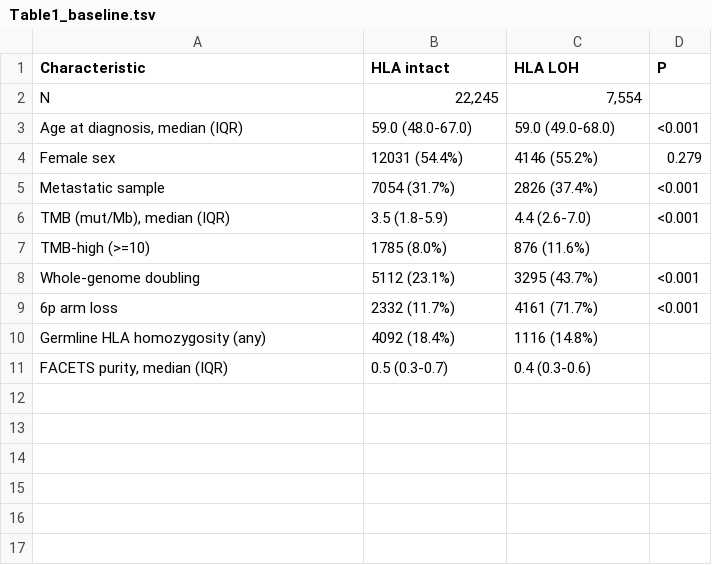
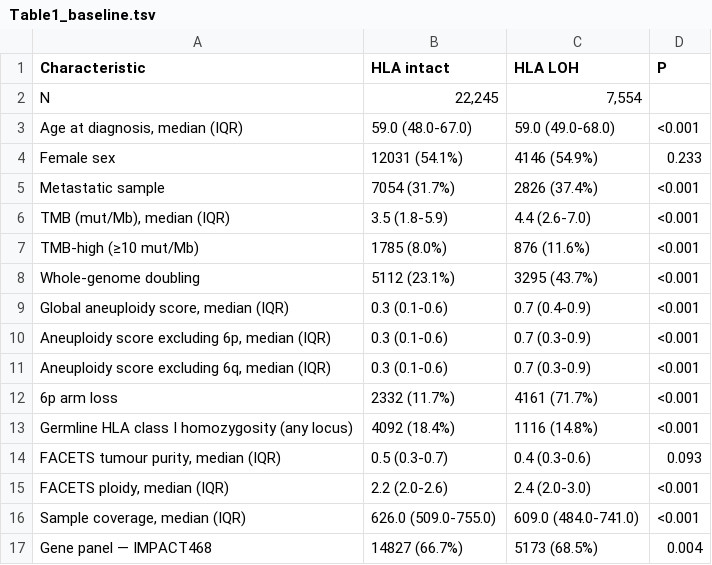
Before and after one commit to caiwj2001-beep/HLA_LOH02, a TSV file: revision_2026/data/supplementary_source_data/Table1_baseline.tsv, drawn as a sheet; addresses are those after the commit; the diff names each change by its address in the sheet, - before the commit and + after, or states it on an @@ line.

Commit message:
Revision round 2 (V4): S11 purity>=50% row re-derived with the primary adjustment set, Table 2 footnote endpoints read from the table, deposit Table1_baseline.tsv rebuilt, S14/VIF/clonal-OR scripts added
- build_tables/build_tables_docx.py: the Table 2 footnote now reads the WGD / log10 TMB
  attenuation endpoints from table2_drivers.tsv (it had drifted to 1.24 against a table
  body of 1.23, raw OR 1.23275) and both render-time overrides of the S11 sensitivity
  rows are replaced by assertions against s_neo1_models.tsv.
- data/tables_v3/s_neo1_models.tsv: the clonal-restriction and purity>=50% rows now carry
  the values of the file their source column names (extended_C_sensitivity.tsv, i.e. with
  C(GENE_PANEL)); the superseded legacy values came from C_sensitivity.tsv (03_stats.py).
- data/supplementary_source_data/Table1_baseline.tsv rebuilt from the Table 1 source TSV
  (the archived copy still had pre-revision percentages and lacked the aneuploidy rows).
- analysis/revision_r3/: vif_diagnostics.R, make_s14_vif.py, clonal_or_definitive.R,
  purity_and_panel.R, s11_purity_finalize.py, fix_s11_provenance.py, rebuild_deposit_table1.py
  and the V4 rebuild runners.
- data/tables_v3/: s14_vif.tsv, s14_model_key.tsv, clonal_or_definitive.tsv,
  purity_and_panel.tsv (repository-only; the deposit archive member list is held fixed).
- code/README_CODE.md: section 9 addendum for this freeze.

```diff
--- a/revision_2026/data/supplementary_source_data/Table1_baseline.tsv
+++ b/revision_2026/data/supplementary_source_data/Table1_baseline.tsv
-B4 (HLA intact): 12031 (54.4%)
+B4 (HLA intact): 12031 (54.1%)
-C4 (HLA LOH): 4146 (55.2%)
+C4 (HLA LOH): 4146 (54.9%)
-D4 (P): 0.279
+D4 (P): 0.233
-A7 (Characteristic): TMB-high (>=10)
+A7 (Characteristic): TMB-high (≥10 mut/Mb)
-D7 (P): (empty)
+D7 (P): <0.001
+row 9: Global aneuploidy score, median (IQR) | 0.3 (0.1-0.6) | 0.7 (0.4-0.9) | <0.001
+row 10: Aneuploidy score excluding 6p, median (IQR) | 0.3 (0.1-0.6) | 0.7 (0.3-0.9) | <0.001
+row 11: Aneuploidy score excluding 6q, median (IQR) | 0.3 (0.1-0.6) | 0.7 (0.3-0.9) | <0.001
-A13 (Characteristic): Germline HLA homozygosity (any)
+A13 (Characteristic): Germline HLA class I homozygosity (any locus)
-D13 (P): (empty)
+D13 (P): <0.001
-A14 (Characteristic): FACETS purity, median (IQR)
+A14 (Characteristic): FACETS tumour purity, median (IQR)
-D14 (P): (empty)
+D14 (P): 0.093
+row 15: FACETS ploidy, median (IQR) | 2.2 (2.0-2.6) | 2.4 (2.0-3.0) | <0.001
+row 16: Sample coverage, median (IQR) | 626.0 (509.0-755.0) | 609.0 (484.0-741.0) | <0.001
+row 17: Gene panel — IMPACT468 | 14827 (66.7%) | 5173 (68.5%) | 0.004
```
Also changed, not shown: revision_2026/data/tables_v3/s_neo1_models.tsv, 18 other files.
